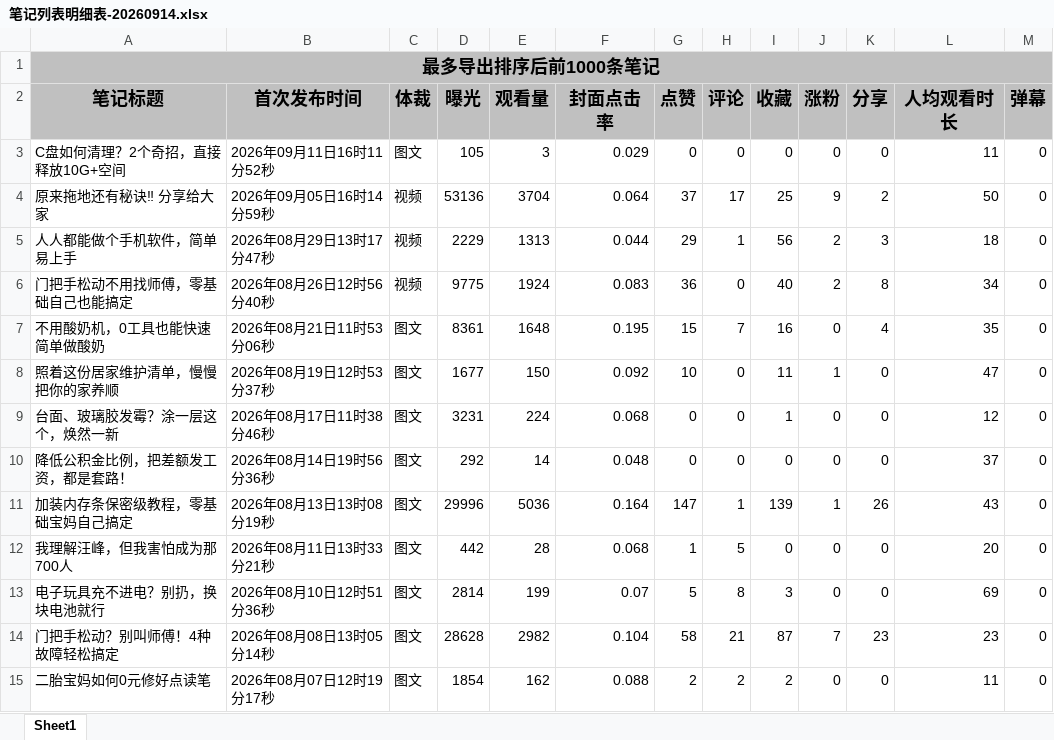
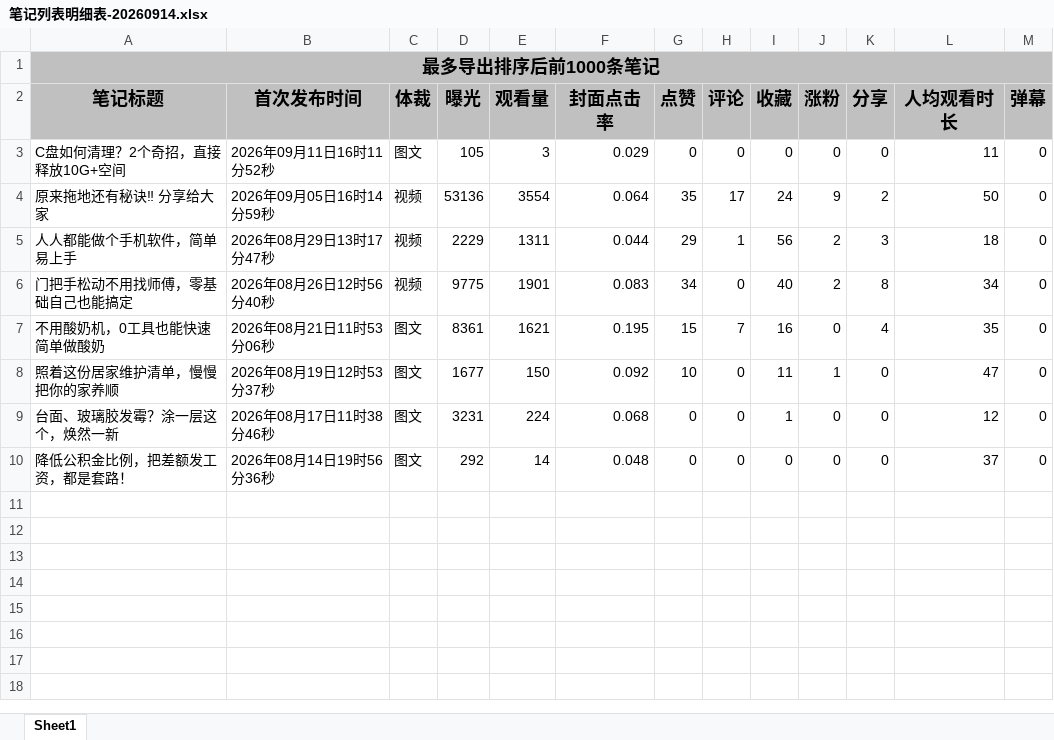
Before and after one commit to qinglan900/WQF, an Excel workbook: red_book/excel/笔记列表明细表-20260914.xlsx, sheet Sheet1, drawn as a sheet; values as stored, in another font and other column widths than the file's, no borders; the diff names each change by its address in the sheet, - before the commit and + after, or states it on an @@ line.

Commit message:
update data 20260808,20260811,20260812,20260813,20260814,20260815,20260817,20260818,20260819,20260820,20260821,20260823,20260824,20260825,20260826,20260827,20260828,20260829,20260830,20260831,20260901,20260902,20260903,20260904,20260905,20260906,20260907,20260908,20260909,20260910,20260911,20260912,20260913,20260914,20260915

```diff
--- a/red_book/excel/笔记列表明细表-20260914.xlsx (sheet Sheet1)
+++ b/red_book/excel/笔记列表明细表-20260914.xlsx (sheet Sheet1)
-E4 (观看量): 3704
+E4 (观看量): 3554
-G4 (点赞): 37
+G4 (点赞): 35
-I4 (收藏): 25
+I4 (收藏): 24
-E5 (观看量): 1313
+E5 (观看量): 1311
-E6 (观看量): 1924
+E6 (观看量): 1901
-G6 (点赞): 36
+G6 (点赞): 34
-E7 (观看量): 1648
+E7 (观看量): 1621
-row 11: 加装内存条保密级教程，零基础宝妈自己搞定 | 2026年08月13日13时08分19秒 | 图文 | 29996 | 5036 | 0.164 | 147 | 1 | 139 | 1 | 26 | 43 | 0
-row 12: 我理解汪峰，但我害怕成为那700人 | 2026年08月11日13时33分21秒 | 图文 | 442 | 28 | 0.068 | 1 | 5 | 0 | 0 | 0 | 20 | 0
-row 13: 电子玩具充不进电？别扔，换块电池就行 | 2026年08月10日12时51分36秒 | 图文 | 2814 | 199 | 0.07 | 5 | 8 | 3 | 0 | 0 | 69 | 0
-row 14: 门把手松动？别叫师傅！4种故障轻松搞定 | 2026年08月08日13时05分14秒 | 图文 | 28628 | 2982 | 0.104 | 58 | 21 | 87 | 7 | 23 | 23 | 0
-row 15: 二胎宝妈如何0元修好点读笔 | 2026年08月07日12时19分17秒 | 图文 | 1854 | 162 | 0.088 | 2 | 2 | 2 | 0 | 0 | 11 | 0
```
Also changed, not shown: 3 other files.
